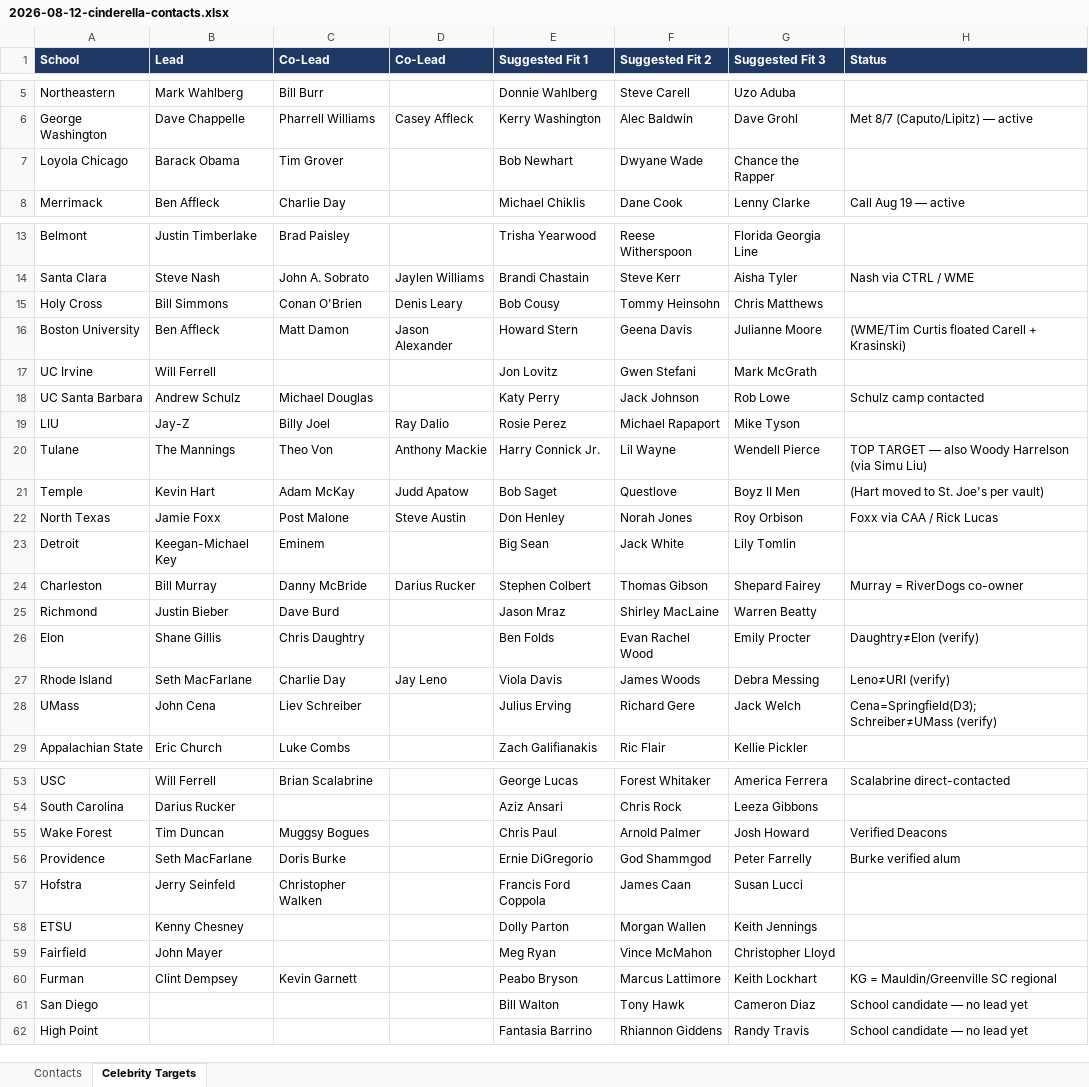
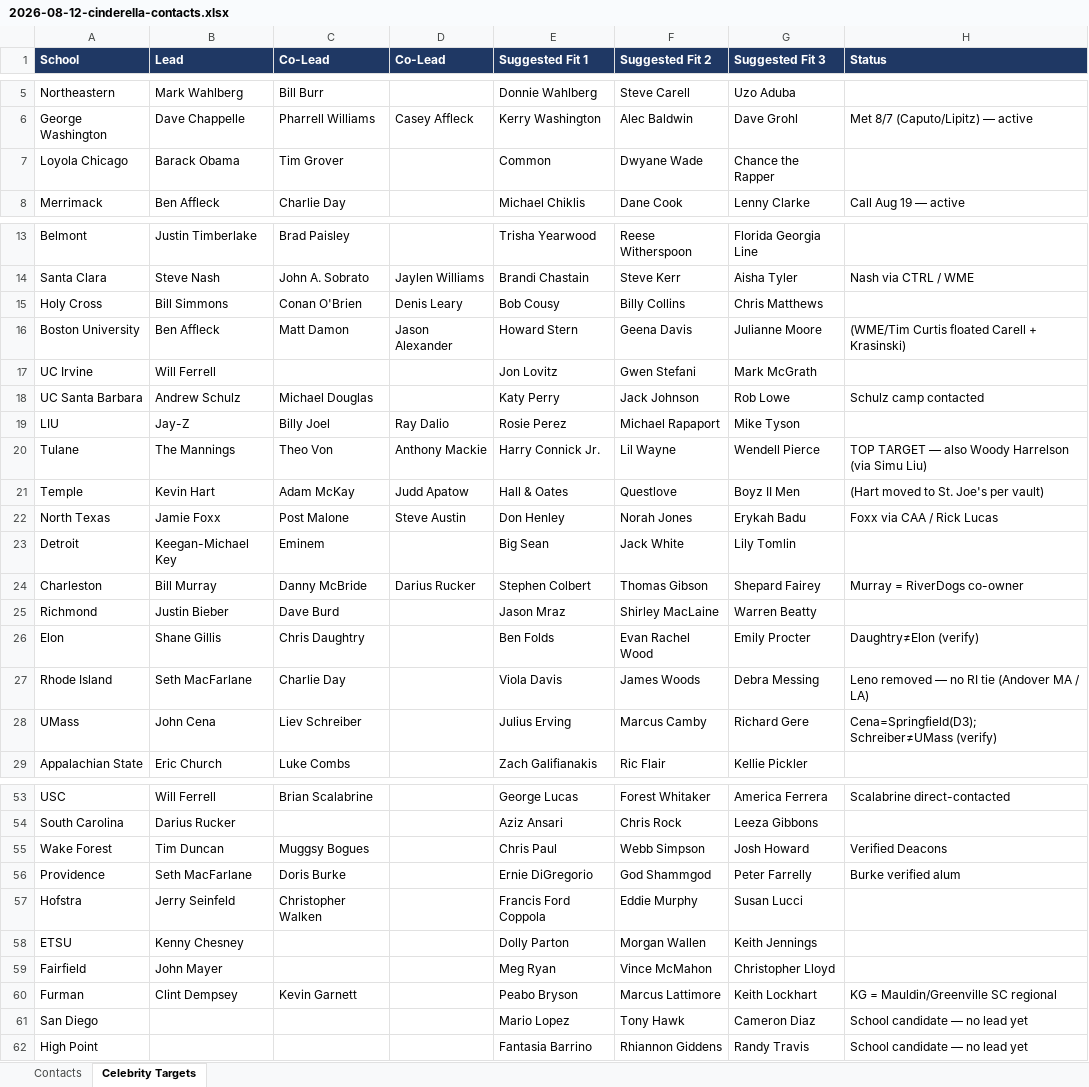
Before and after one commit to ndesilva12/brain-vault, an Excel workbook: cinderella/Outputs/2026-08-12-cinderella-contacts.xlsx, sheet Celebrity Targets, drawn as a sheet; only a part is shown, gaps mark what is left out; values as stored, in another font and other column widths than the file's, no borders; the diff names each change by its address in the sheet, - before the commit and + after, or states it on an @@ line.

```diff
--- a/cinderella/Outputs/2026-08-12-cinderella-contacts.xlsx (sheet Celebrity Targets)
+++ b/cinderella/Outputs/2026-08-12-cinderella-contacts.xlsx (sheet Celebrity Targets)
-E7 (Suggested Fit 1): Bob Newhart
+E7 (Suggested Fit 1): Common
-F15 (Suggested Fit 2): Tommy Heinsohn
+F15 (Suggested Fit 2): Billy Collins
-E21 (Suggested Fit 1): Bob Saget
+E21 (Suggested Fit 1): Hall & Oates
-G22 (Suggested Fit 3): Roy Orbison
+G22 (Suggested Fit 3): Erykah Badu
-D27 (Co-Lead): Jay Leno
+D27 (Co-Lead): (empty)
-H27 (Status): Leno≠URI (verify)
+H27 (Status): Leno removed — no RI tie (Andover MA / LA)
-F28 (Suggested Fit 2): Richard Gere
+F28 (Suggested Fit 2): Marcus Camby
-G28 (Suggested Fit 3): Jack Welch
+G28 (Suggested Fit 3): Richard Gere
-F55 (Suggested Fit 2): Arnold Palmer
+F55 (Suggested Fit 2): Webb Simpson
-F57 (Suggested Fit 2): James Caan
+F57 (Suggested Fit 2): Eddie Murphy
-E61 (Suggested Fit 1): Bill Walton
+E61 (Suggested Fit 1): Mario Lopez
```
Also changed, not shown: 1 other file.
